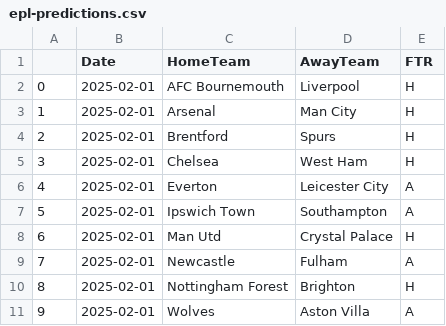
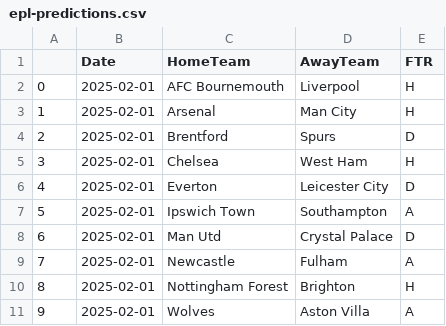
Before and after one commit to chenhsu16/SVM_Collab, a CSV file: epl-predictions.csv, drawn as a sheet.

```diff
--- a/epl-predictions.csv
+++ b/epl-predictions.csv
@@ -3,7 +3,7 @@
 1,2025-02-01,Arsenal,Man City,H
-2,2025-02-01,Brentford,Spurs,H
+2,2025-02-01,Brentford,Spurs,D
 3,2025-02-01,Chelsea,West Ham,H
-4,2025-02-01,Everton,Leicester City,A
+4,2025-02-01,Everton,Leicester City,D
 5,2025-02-01,Ipswich Town,Southampton,A
-6,2025-02-01,Man Utd,Crystal Palace,H
+6,2025-02-01,Man Utd,Crystal Palace,D
 7,2025-02-01,Newcastle,Fulham,A
```
Also changed, not shown: 2 other files.
